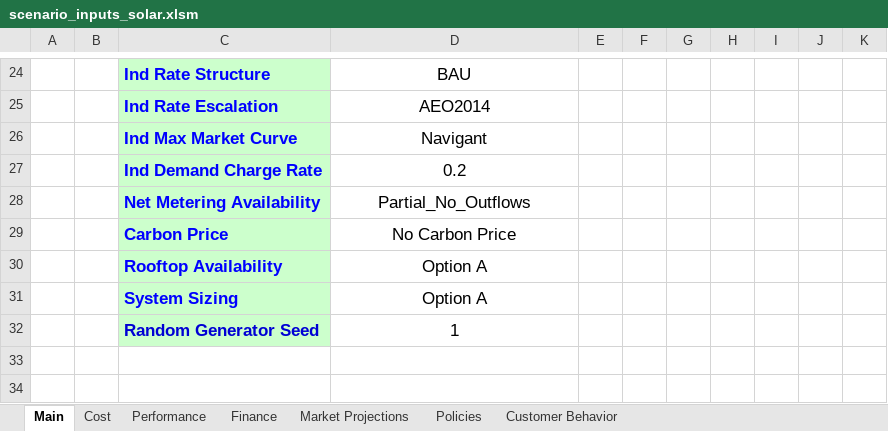
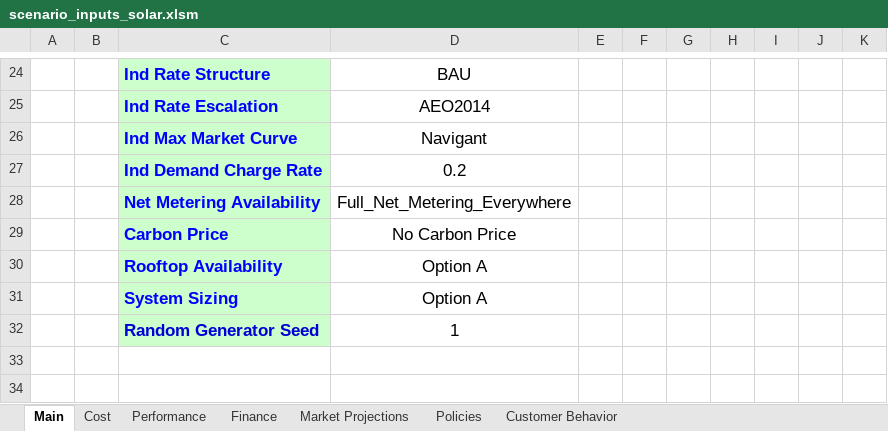
Before and after one commit to jmarinpi/dgen_globetrotter, an Excel workbook: excel/scenario_inputs_solar.xlsm, sheet Main, drawn as a sheet; only a part is shown, gaps mark what is left out; values as stored, in another font and other column widths than the file's, no borders; charts and pictures and table styles not drawn; the diff names each change by its address in the sheet, - before the commit and + after, or states it on an @@ line.

```diff
--- a/excel/scenario_inputs_solar.xlsm (sheet Main)
+++ b/excel/scenario_inputs_solar.xlsm (sheet Main)
-D28: Partial_No_Outflows
+D28: Full_Net_Metering_Everywhere
```
Also changed, not shown: sheet Policies, sheet Finance, sheet Market Projections, charts or pictures, excel/scenario_inputs_wind.xlsm, 3 other files.
